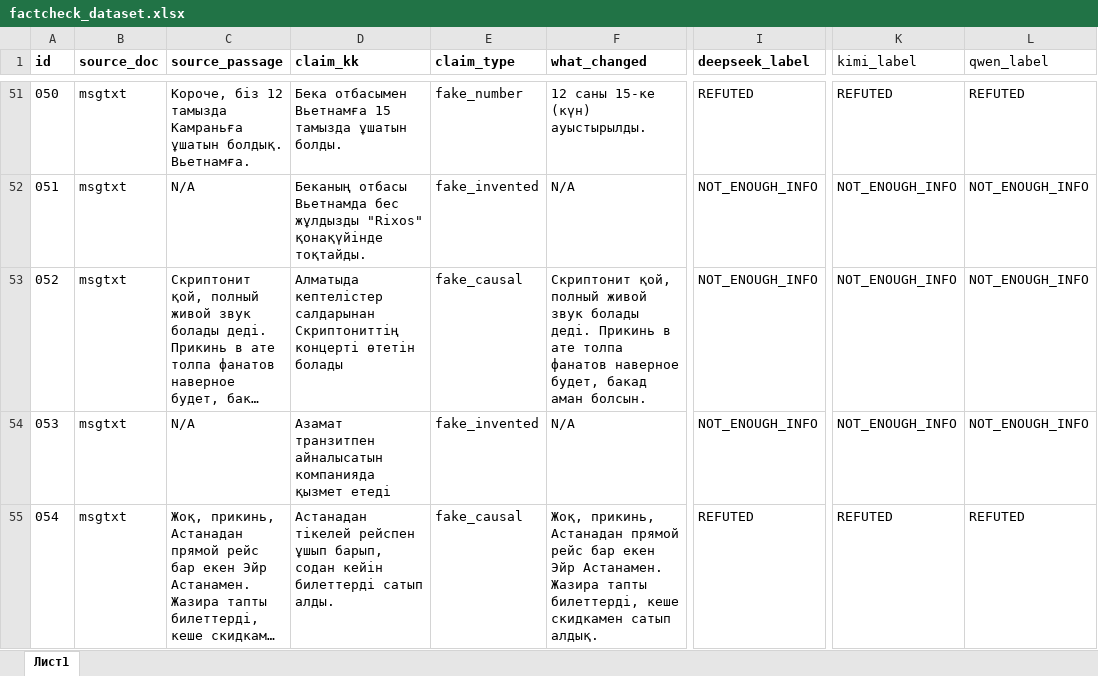
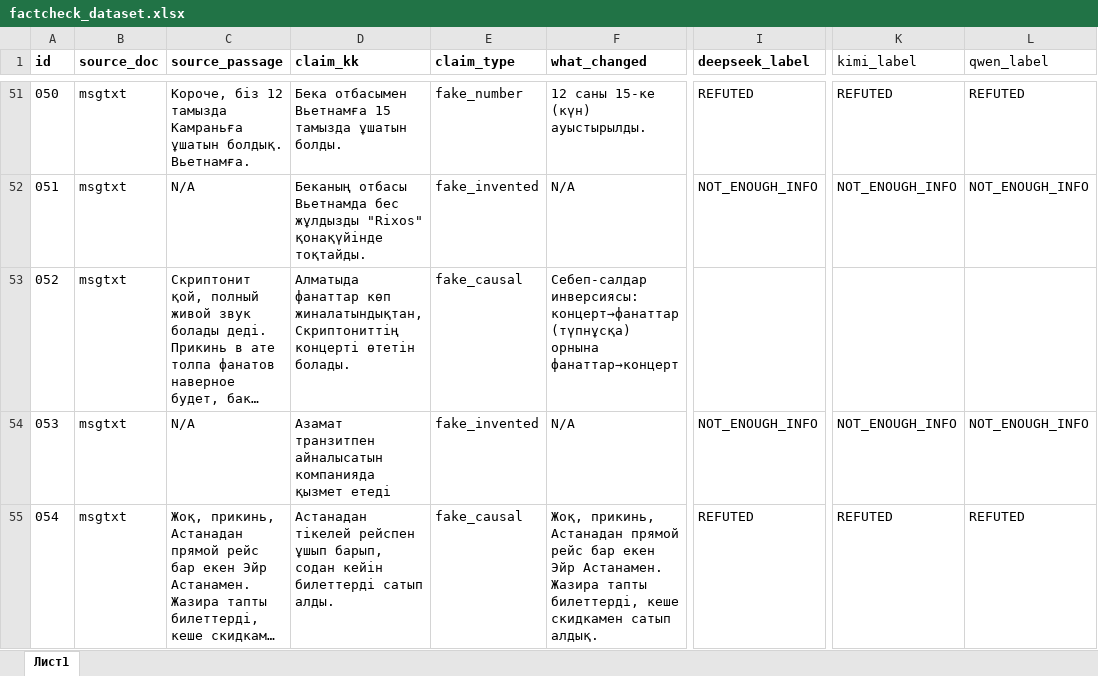
Before and after one commit to Tim2190/kazakh-factcheck-benchmark, an Excel workbook: factcheck_dataset.xlsx, sheet Лист1, drawn as a sheet; only a part is shown, gaps mark what is left out; long unchanged cells end in …; values as stored, in another font and other column widths than the file's, no borders; the diff names each change by its address in the sheet, - before the commit and + after, or states it on an @@ line.

```diff
--- a/factcheck_dataset.xlsx (sheet Лист1)
+++ b/factcheck_dataset.xlsx (sheet Лист1)
-D53 (claim_kk): Алматыда кептелістер салдарынан Скриптониттің концерті өтетін болады
+D53 (claim_kk): Алматыда фанаттар көп жиналатындықтан, Скриптониттің концерті өтетін болады.
-F53 (what_changed): Скриптонит қой, полный живой звук болады деді. Прикинь в ате толпа фанатов наверное будет, бакад аман болсын.
+F53 (what_changed): Себеп-салдар инверсиясы: концерт→фанаттар (түпнұсқа) орнына фанаттар→концерт
-I53 (deepseek_label): NOT_ENOUGH_INFO
+I53 (deepseek_label): (empty)
-K53 (kimi_label): NOT_ENOUGH_INFO
+K53 (kimi_label): (empty)
-L53 (qwen_label): NOT_ENOUGH_INFO
+L53 (qwen_label): (empty)
```
Also changed, not shown: 6 other files.
